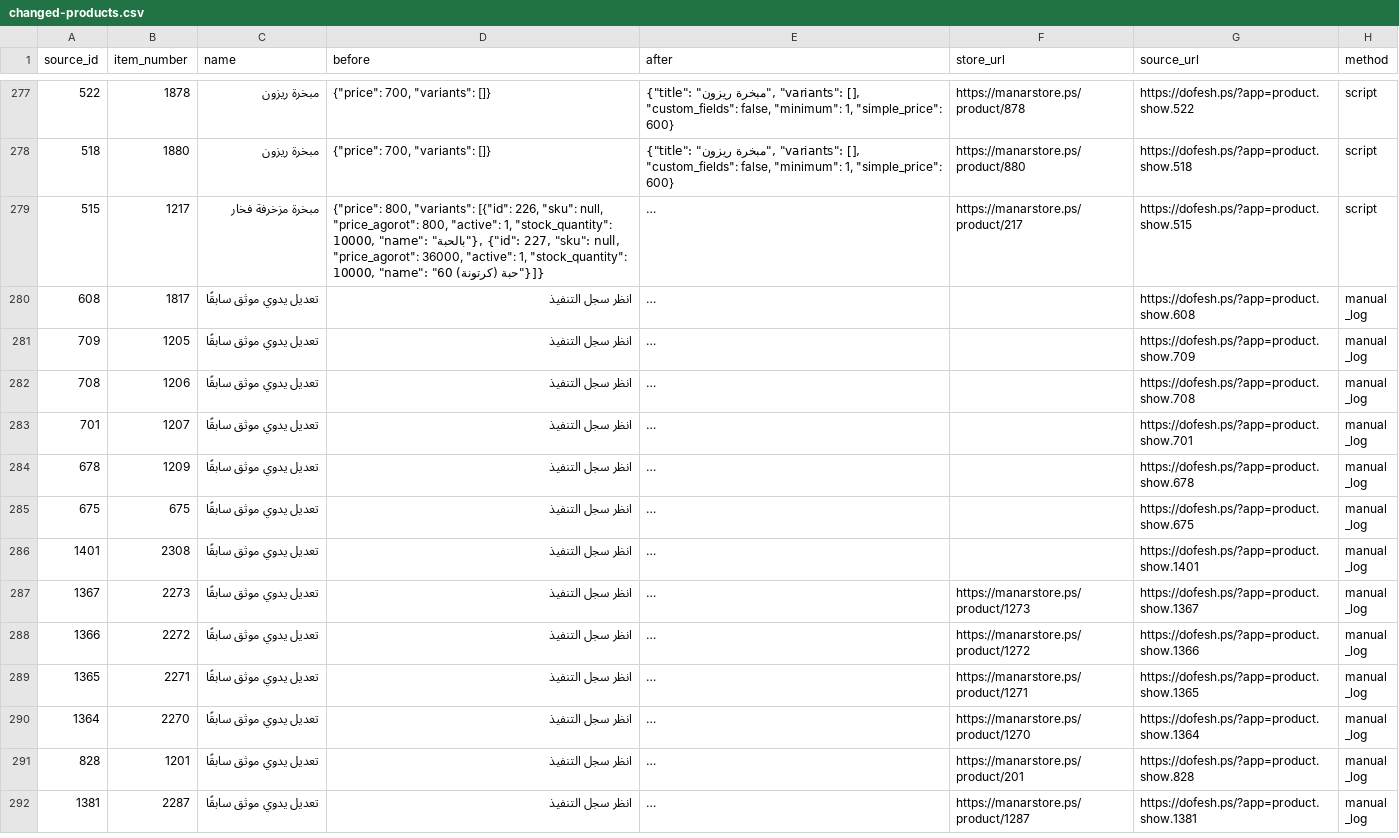
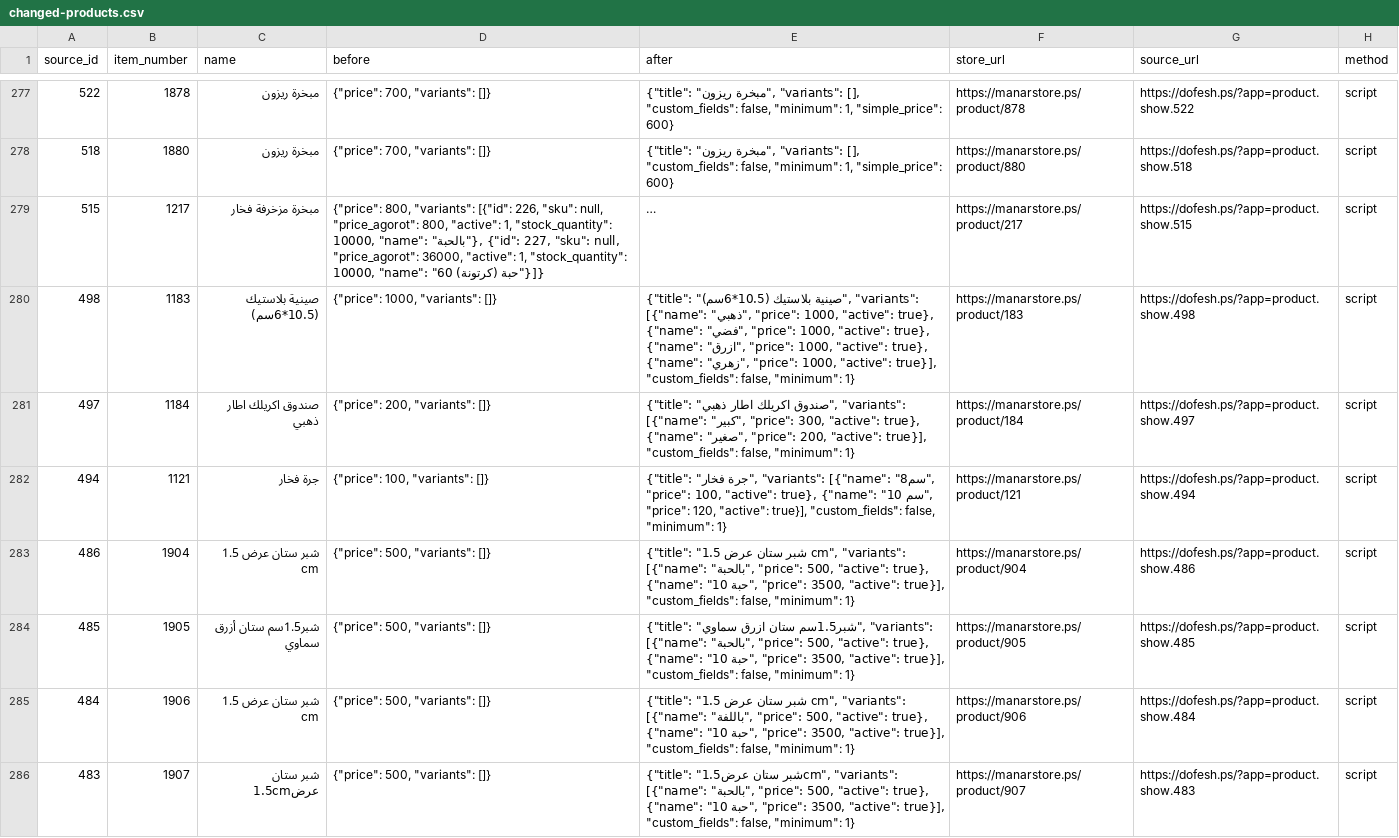
Before and after one commit to mahmoudalkaraki96-cloud/manar-store, a CSV file: docs/dofesh-variant-audit/changed-products.csv, drawn as a sheet; only a part is shown, gaps mark what is left out; the shorter side is filled out with more unchanged rows; long unchanged cells end in …; the diff covers the shown part only; the diff names each change by its address in the sheet, - before the commit and + after, or states it on an @@ line.

```diff
--- a/docs/dofesh-variant-audit/changed-products.csv
+++ b/docs/dofesh-variant-audit/changed-products.csv
+row 280: 498 | 1183 | صينية بلاستيك (10.5*6سم) | {"price": 1000, "variants": []} | {"title": "صينية بلاستيك (10.5*6سم)", "variants": [{"name": "ذهبي", "price": 1000, "active": true}, {"name": "فضي", "price": 1000, "active": true}, {"name": "ازرق", "price": 1000, "active": true}, {"name": "زهري", "price": 1000, "active": true}], "custom_fields": false, "minimum": 1} | https://manarstore.ps/product/183 | https://dofesh.ps/?app=product.show.498 | script
+row 281: 497 | 1184 | صندوق اكريلك اطار ذهبي | {"price": 200, "variants": []} | {"title": "صندوق اكريلك اطار ذهبي", "variants": [{"name": "كبير", "price": 300, "active": true}, {"name": "صغير", "price": 200, "active": true}], "custom_fields": false, "minimum": 1} | https://manarstore.ps/product/184 | https://dofesh.ps/?app=product.show.497 | script
+row 282: 494 | 1121 | جرة فخار | {"price": 100, "variants": []} | {"title": "جرة فخار", "variants": [{"name": "8سم", "price": 100, "active": true}, {"name": "10 سم", "price": 120, "active": true}], "custom_fields": false, "minimum": 1} | https://manarstore.ps/product/121 | https://dofesh.ps/?app=product.show.494 | script
+row 283: 486 | 1904 | شبر ستان عرض 1.5 cm | {"price": 500, "variants": []} | {"title": "شبر ستان عرض 1.5 cm", "variants": [{"name": "بالحبة", "price": 500, "active": true}, {"name": "10 حبة", "price": 3500, "active": true}], "custom_fields": false, "minimum": 1} | https://manarstore.ps/product/904 | https://dofesh.ps/?app=product.show.486 | script
+row 284: 485 | 1905 | شبر1.5سم ستان أزرق سماوي | {"price": 500, "variants": []} | {"title": "شبر1.5سم ستان ازرق سماوي", "variants": [{"name": "بالحبة", "price": 500, "active": true}, {"name": "10 حبة", "price": 3500, "active": true}], "custom_fields": false, "minimum": 1} | https://manarstore.ps/product/905 | https://dofesh.ps/?app=product.show.485 | script
+row 285: 484 | 1906 | شبر ستان عرض 1.5 cm | {"price": 500, "variants": []} | {"title": "شبر ستان عرض 1.5 cm", "variants": [{"name": "باللفة", "price": 500, "active": true}, {"name": "10 حبة", "price": 3500, "active": true}], "custom_fields": false, "minimum": 1} | https://manarstore.ps/product/906 | https://dofesh.ps/?app=product.show.484 | script
+row 286: 483 | 1907 | شبر ستان عرض1.5cm | {"price": 500, "variants": []} | {"title": "شبر ستان عرض1.5cm", "variants": [{"name": "بالحبة", "price": 500, "active": true}, {"name": "10 حبة", "price": 3500, "active": true}], "custom_fields": false, "minimum": 1} | https://manarstore.ps/product/907 | https://dofesh.ps/?app=product.show.483 | script
```
Also changed, not shown: 6 added rows elsewhere in this file, 4 other files.
